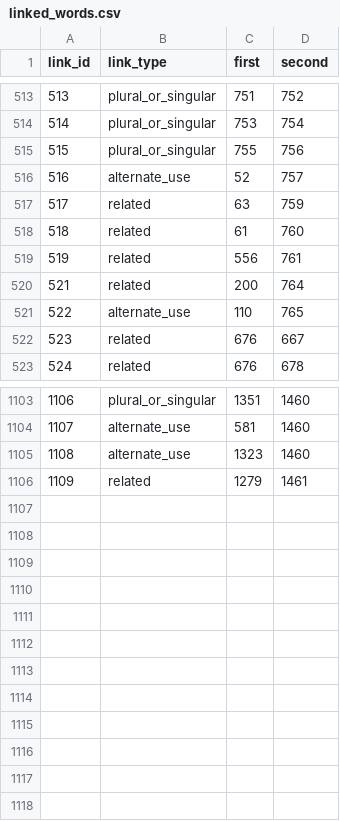
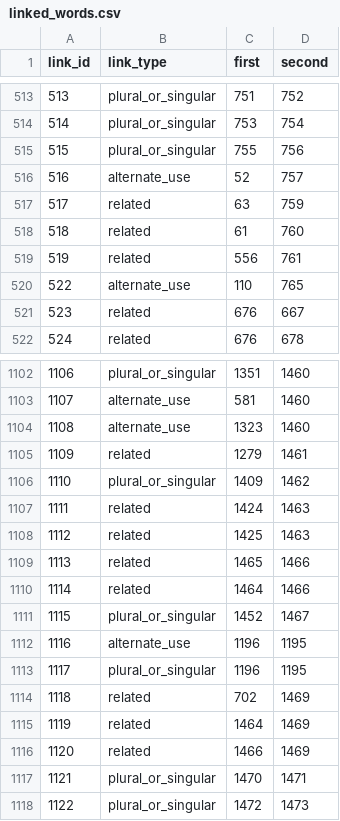
Before and after one commit to IsiXhosa-click/database, a CSV file: linked_words.csv, drawn as a sheet; only a part is shown, gaps mark what is left out; removed rows and columns are numbered as before the commit, all else as after; the diff names each change by its address in the sheet, - before the commit and + after, or states it on an @@ line.

```diff
--- a/linked_words.csv
+++ b/linked_words.csv
-row 520: 521 | related | 200 | 764
+row 1106: 1110 | plural_or_singular | 1409 | 1462
+row 1107: 1111 | related | 1424 | 1463
+row 1108: 1112 | related | 1425 | 1463
+row 1109: 1113 | related | 1465 | 1466
+row 1110: 1114 | related | 1464 | 1466
+row 1111: 1115 | plural_or_singular | 1452 | 1467
+row 1112: 1116 | alternate_use | 1196 | 1195
+row 1113: 1117 | plural_or_singular | 1196 | 1195
+row 1114: 1118 | related | 702 | 1469
+row 1115: 1119 | related | 1464 | 1469
+row 1116: 1120 | related | 1466 | 1469
+row 1117: 1121 | plural_or_singular | 1470 | 1471
+row 1118: 1122 | plural_or_singular | 1472 | 1473
```
Also changed, not shown: examples.csv, user_attributions.csv, 1 other file.
